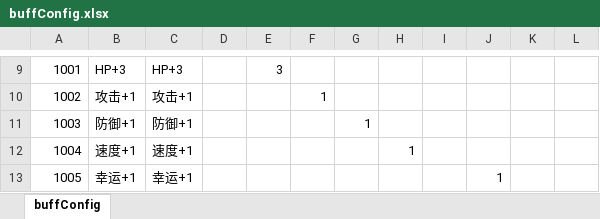
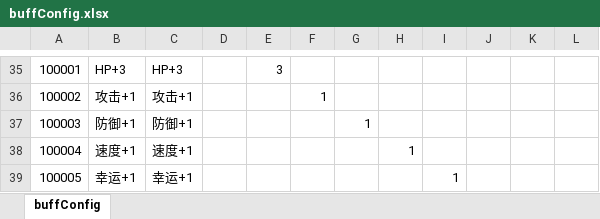
Before and after one commit to yooziki/Project_ZTower, an Excel workbook: Project/data/excel/buffConfig.xlsx, sheet buffConfig, drawn as a sheet; only a part is shown, gaps mark what is left out; values as stored, in another font and other column widths than the file's, no borders; removed rows and columns are numbered as before the commit, all else as after; the diff covers the shown part only; the diff names each change by its address in the sheet, - before the commit and + after, or states it on an @@ line.

```diff
--- a/Project/data/excel/buffConfig.xlsx (sheet buffConfig)
+++ b/Project/data/excel/buffConfig.xlsx (sheet buffConfig)
-A35: 1001
+A35: 100001
-A36: 1002
+A36: 100002
-A37: 1003
+A37: 100003
-A38: 1004
+A38: 100004
-row 13: 1005 | 幸运+1 | 幸运+1 |  |  |  |  |  |  | 1
+row 39: 100005 | 幸运+1 | 幸运+1 |  |  |  |  |  | 1
```
Also changed, not shown: 26 added rows and 20 edited cells elsewhere in this sheet, Project/data/excel/equipmentConfig.xlsx, 22 other files.
